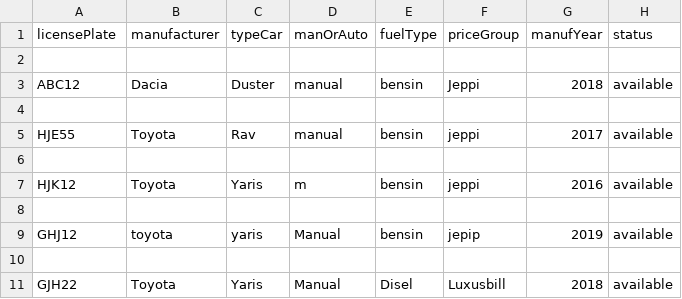
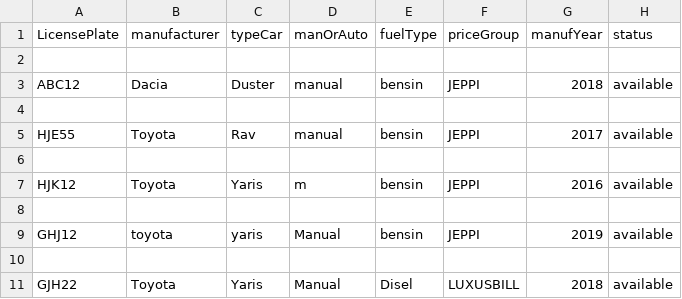
Before and after one commit to Alvarlegur/Isbilar_1.0, a CSV file: data/availablecars.csv, drawn as a sheet.

```diff
--- a/data/availablecars.csv
+++ b/data/availablecars.csv
@@ -1,11 +1,11 @@
-licensePlate,manufacturer,typeCar,manOrAuto,fuelType,priceGroup,manufYear,status
+LicensePlate,manufacturer,typeCar,manOrAuto,fuelType,priceGroup,manufYear,status
 
-ABC12, Dacia, Duster, manual, bensin, Jeppi, 2018,available
+ABC12, Dacia, Duster, manual, bensin, JEPPI, 2018,available
 
-HJE55, Toyota, Rav, manual, bensin, jeppi, 2017,available
+HJE55, Toyota, Rav, manual, bensin, JEPPI, 2017,available
 
-HJK12, Toyota, Yaris, m, bensin, jeppi, 2016,available
+HJK12, Toyota, Yaris, m, bensin, JEPPI, 2016,available
 
-GHJ12, toyota, yaris, Manual, bensin, jepip, 2019,available
+GHJ12, toyota, yaris, Manual, bensin, JEPPI, 2019,available
 
-GJH22, Toyota, Yaris, Manual, Disel, Luxusbill, 2018, available
+GJH22, Toyota, Yaris, Manual, Disel, LUXUSBILL, 2018, available
```
Also changed, not shown: data/cars.csv, 6 other files.
